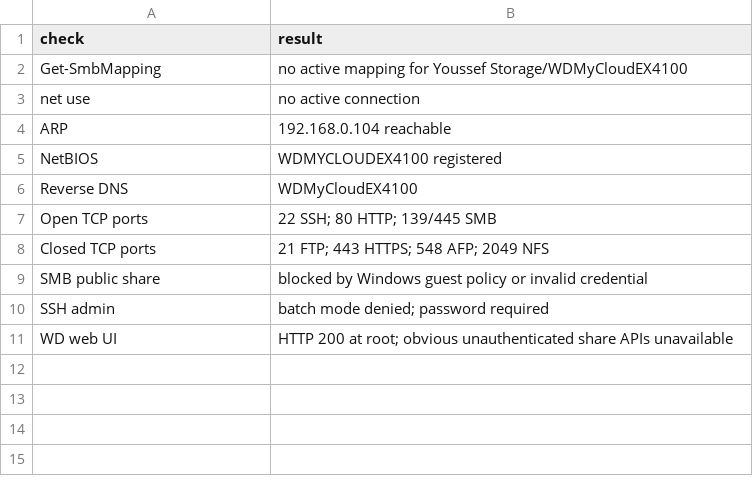
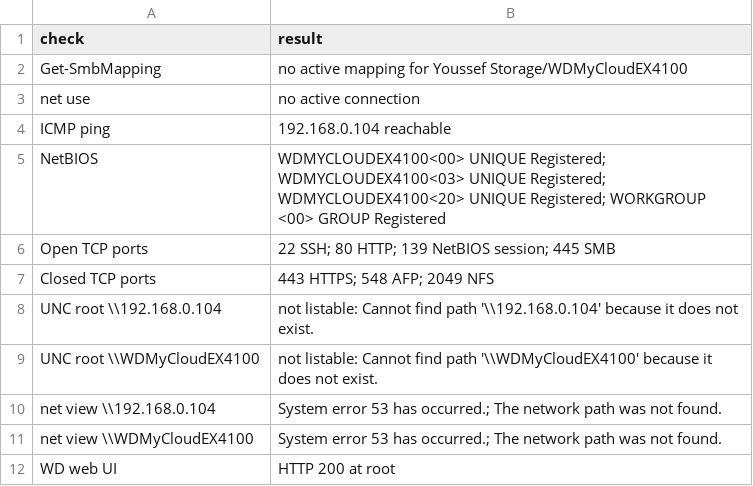
Before and after one commit to YYK2007/21verse, a CSV file: docs/inventory/nas-access-log.csv, drawn as a sheet; removed rows and columns are numbered as before the commit, all else as after; the diff names each change by its address in the sheet, - before the commit and + after, or states it on an @@ line.

Commit message:
Add repeatable NAS access probe

```diff
--- a/docs/inventory/nas-access-log.csv
+++ b/docs/inventory/nas-access-log.csv
-A4 (check): ARP
+A4 (check): ICMP ping
-B5 (result): WDMYCLOUDEX4100 registered
+B5 (result): WDMYCLOUDEX4100<00> UNIQUE Registered; WDMYCLOUDEX4100<03> UNIQUE Registered; WDMYCLOUDEX4100<20> UNIQUE Registered; WORKGROUP <00> GROUP Registered
-row 6: Reverse DNS | WDMyCloudEX4100
-B6 (result): 22 SSH; 80 HTTP; 139/445 SMB
+B6 (result): 22 SSH; 80 HTTP; 139 NetBIOS session; 445 SMB
-B7 (result): 21 FTP; 443 HTTPS; 548 AFP; 2049 NFS
+B7 (result): 443 HTTPS; 548 AFP; 2049 NFS
-row 9: SMB public share | blocked by Windows guest policy or invalid credential
-row 10: SSH admin | batch mode denied; password required
+row 8: UNC root \\192.168.0.104 | not listable: Cannot find path '\\192.168.0.104' because it does not exist.
+row 9: UNC root \\WDMyCloudEX4100 | not listable: Cannot find path '\\WDMyCloudEX4100' because it does not exist.
+row 10: net view \\192.168.0.104 | System error 53 has occurred.; The network path was not found.
+row 11: net view \\WDMyCloudEX4100 | System error 53 has occurred.; The network path was not found.
-B12 (result): HTTP 200 at root; obvious unauthenticated share APIs unavailable
+B12 (result): HTTP 200 at root
```
Also changed, not shown: 6 other files.
